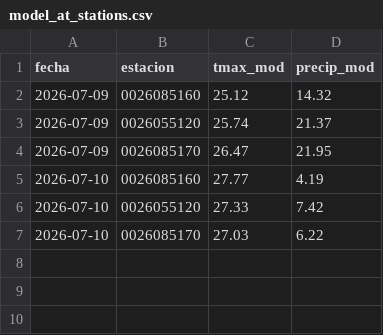
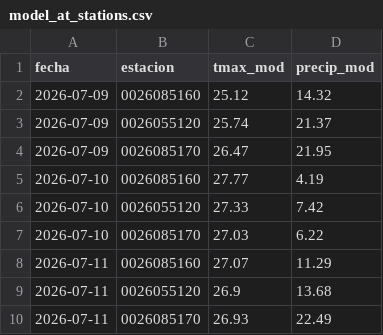
Before and after one commit to al3jandroangel/sat-incendios-cali, a CSV file: data/model_at_stations.csv, drawn as a sheet.

```diff
--- a/data/model_at_stations.csv
+++ b/data/model_at_stations.csv
@@ -7 +7,4 @@ fecha,estacion,tmax_mod,precip_mod
 2026-07-10,0026085170,27.03,6.22
+2026-07-11,0026085160,27.07,11.29
+2026-07-11,0026055120,26.9,13.68
+2026-07-11,0026085170,26.93,22.49
```
Also changed, not shown: 2 other files.
